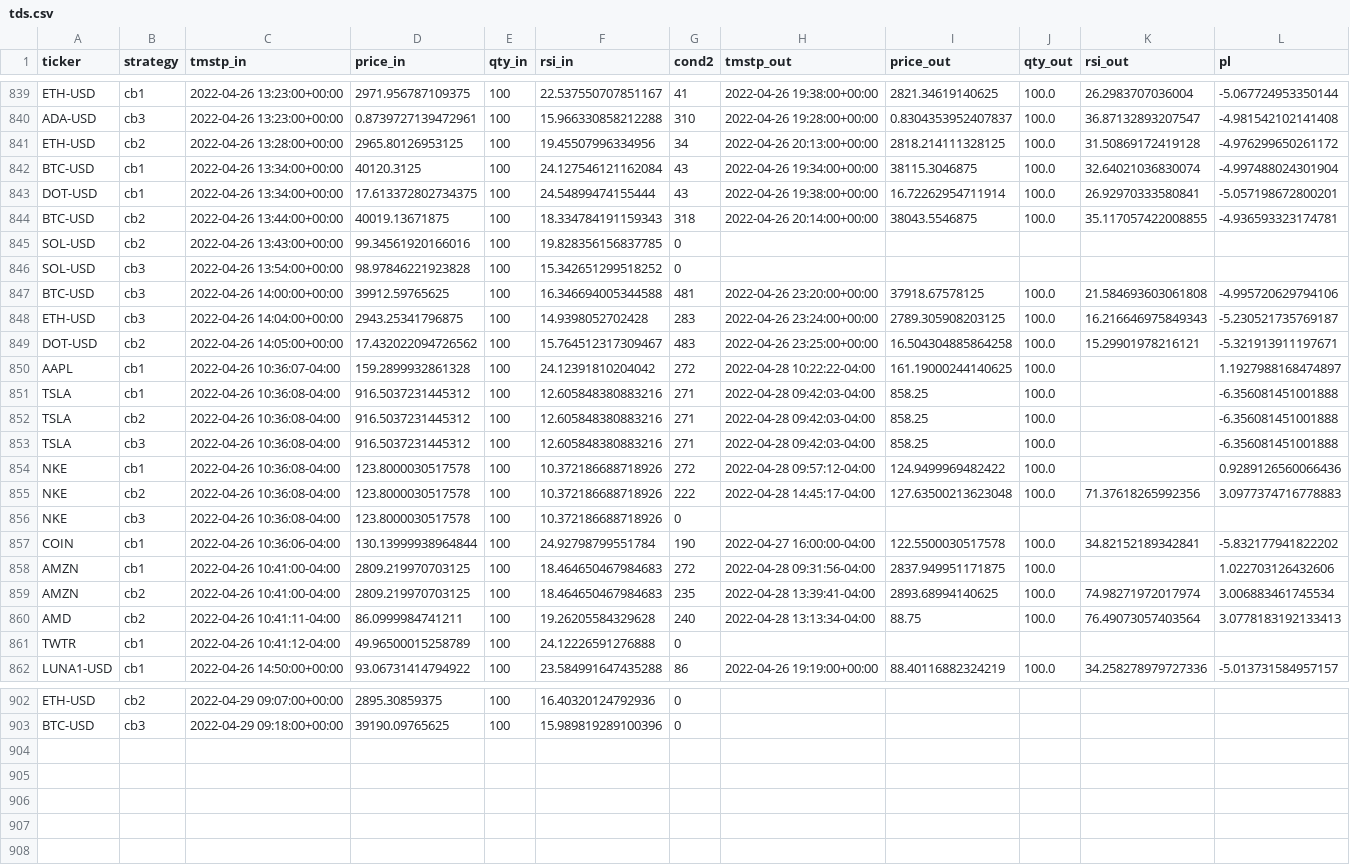
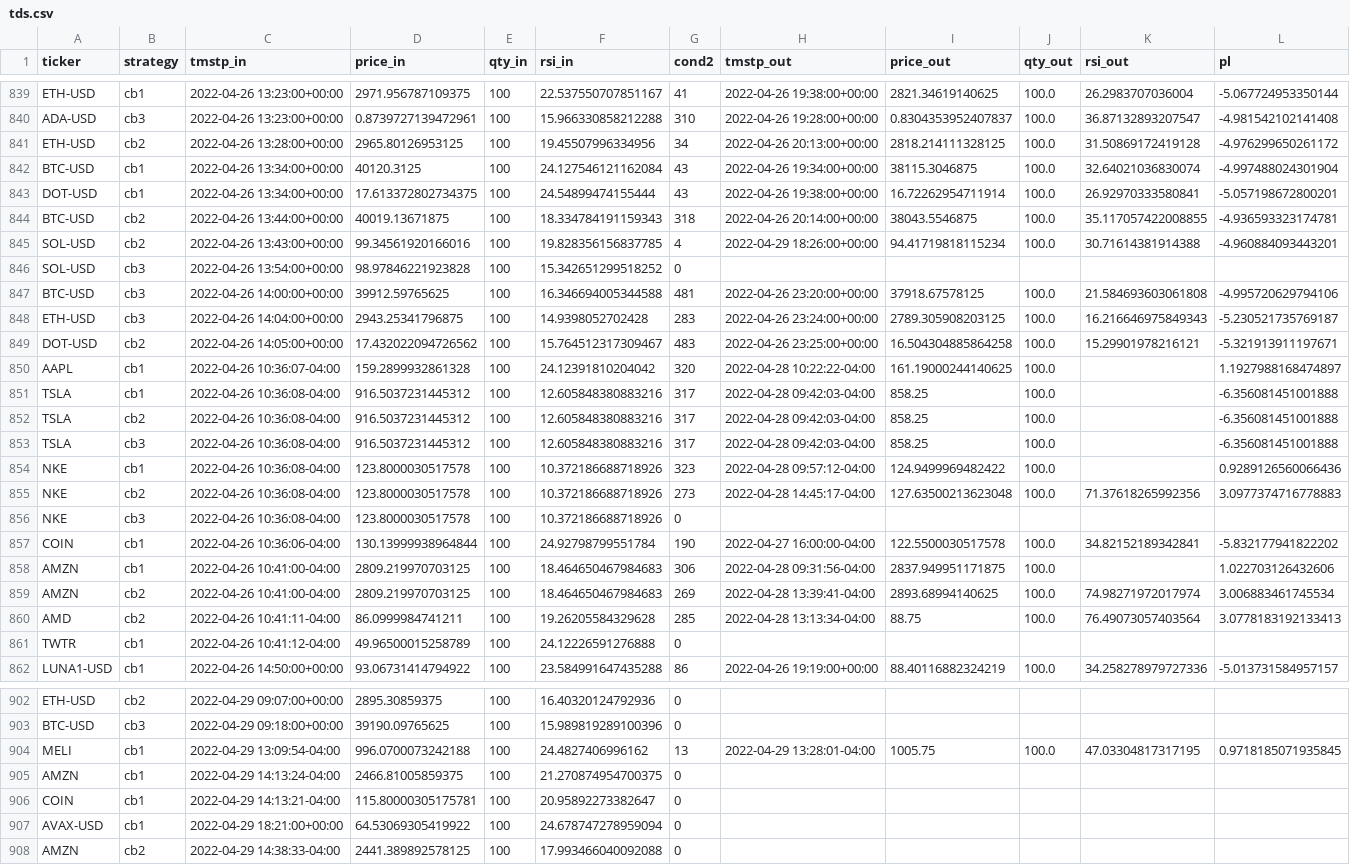
Before and after one commit to sjuanandres0/Chewbacca, a CSV file: tds.csv, drawn as a sheet; only a part is shown, gaps mark what is left out; the diff covers the shown part only.

```diff
--- a/tds.csv
+++ b/tds.csv
@@ -844,3 +844,3 @@ DOT-USD,cb1,2022-04-26 13:34:00+00:00,17.613372802734375,100,24.54899474155444,4
 BTC-USD,cb2,2022-04-26 13:44:00+00:00,40019.13671875,100,18.334784191159343,318,2022-04-26 20:14:00+00:00,38043.5546875,100.0,35.117057422008855,-4.936593323174781
-SOL-USD,cb2,2022-04-26 13:43:00+00:00,99.34561920166016,100,19.828356156837785,0,,,,,
+SOL-USD,cb2,2022-04-26 13:43:00+00:00,99.34561920166016,100,19.828356156837785,4,2022-04-29 18:26:00+00:00,94.41719818115234,100.0,30.71614381914388,-4.960884093443201
 SOL-USD,cb3,2022-04-26 13:54:00+00:00,98.97846221923828,100,15.342651299518252,0,,,,,
@@ -849,13 +849,13 @@ ETH-USD,cb3,2022-04-26 14:04:00+00:00,2943.25341796875,100,14.9398052702428,283,
 DOT-USD,cb2,2022-04-26 14:05:00+00:00,17.432022094726562,100,15.764512317309467,483,2022-04-26 23:25:00+00:00,16.504304885864258,100.0,15.29901978216121,-5.321913911197671
-AAPL,cb1,2022-04-26 10:36:07-04:00,159.2899932861328,100,24.12391810204042,272,2022-04-28 10:22:22-04:00,161.19000244140625,100.0,,1.1927988168474897
-TSLA,cb1,2022-04-26 10:36:08-04:00,916.5037231445312,100,12.605848380883216,271,2022-04-28 09:42:03-04:00,858.25,100.0,,-6.356081451001888
-TSLA,cb2,2022-04-26 10:36:08-04:00,916.5037231445312,100,12.605848380883216,271,2022-04-28 09:42:03-04:00,858.25,100.0,,-6.356081451001888
-TSLA,cb3,2022-04-26 10:36:08-04:00,916.5037231445312,100,12.605848380883216,271,2022-04-28 09:42:03-04:00,858.25,100.0,,-6.356081451001888
-NKE,cb1,2022-04-26 10:36:08-04:00,123.8000030517578,100,10.372186688718926,272,2022-04-28 09:57:12-04:00,124.9499969482422,100.0,,0.9289126560066436
-NKE,cb2,2022-04-26 10:36:08-04:00,123.8000030517578,100,10.372186688718926,222,2022-04-28 14:45:17-04:00,127.63500213623048,100.0,71.37618265992356,3.0977374716778883
+AAPL,cb1,2022-04-26 10:36:07-04:00,159.2899932861328,100,24.12391810204042,320,2022-04-28 10:22:22-04:00,161.19000244140625,100.0,,1.1927988168474897
+TSLA,cb1,2022-04-26 10:36:08-04:00,916.5037231445312,100,12.605848380883216,317,2022-04-28 09:42:03-04:00,858.25,100.0,,-6.356081451001888
+TSLA,cb2,2022-04-26 10:36:08-04:00,916.5037231445312,100,12.605848380883216,317,2022-04-28 09:42:03-04:00,858.25,100.0,,-6.356081451001888
+TSLA,cb3,2022-04-26 10:36:08-04:00,916.5037231445312,100,12.605848380883216,317,2022-04-28 09:42:03-04:00,858.25,100.0,,-6.356081451001888
+NKE,cb1,2022-04-26 10:36:08-04:00,123.8000030517578,100,10.372186688718926,323,2022-04-28 09:57:12-04:00,124.9499969482422,100.0,,0.9289126560066436
+NKE,cb2,2022-04-26 10:36:08-04:00,123.8000030517578,100,10.372186688718926,273,2022-04-28 14:45:17-04:00,127.63500213623048,100.0,71.37618265992356,3.0977374716778883
 NKE,cb3,2022-04-26 10:36:08-04:00,123.8000030517578,100,10.372186688718926,0,,,,,
 COIN,cb1,2022-04-26 10:36:06-04:00,130.13999938964844,100,24.92798799551784,190,2022-04-27 16:00:00-04:00,122.5500030517578,100.0,34.82152189342841,-5.832177941822202
-AMZN,cb1,2022-04-26 10:41:00-04:00,2809.219970703125,100,18.464650467984683,272,2022-04-28 09:31:56-04:00,2837.949951171875,100.0,,1.022703126432606
-AMZN,cb2,2022-04-26 10:41:00-04:00,2809.219970703125,100,18.464650467984683,235,2022-04-28 13:39:41-04:00,2893.68994140625,100.0,74.98271972017974,3.006883461745534
-AMD,cb2,2022-04-26 10:41:11-04:00,86.0999984741211,100,19.26205584329628,240,2022-04-28 13:13:34-04:00,88.75,100.0,76.49073057403564,3.0778183192133413
+AMZN,cb1,2022-04-26 10:41:00-04:00,2809.219970703125,100,18.464650467984683,306,2022-04-28 09:31:56-04:00,2837.949951171875,100.0,,1.022703126432606
+AMZN,cb2,2022-04-26 10:41:00-04:00,2809.219970703125,100,18.464650467984683,269,2022-04-28 13:39:41-04:00,2893.68994140625,100.0,74.98271972017974,3.006883461745534
+AMD,cb2,2022-04-26 10:41:11-04:00,86.0999984741211,100,19.26205584329628,285,2022-04-28 13:13:34-04:00,88.75,100.0,76.49073057403564,3.0778183192133413
 TWTR,cb1,2022-04-26 10:41:12-04:00,49.96500015258789,100,24.12226591276888,0,,,,,
@@ -903 +903,6 @@ ETH-USD,cb2,2022-04-29 09:07:00+00:00,2895.30859375,100,16.40320124792936,0,,,,,
 BTC-USD,cb3,2022-04-29 09:18:00+00:00,39190.09765625,100,15.989819289100396,0,,,,,
+MELI,cb1,2022-04-29 13:09:54-04:00,996.0700073242188,100,24.4827406996162,13,2022-04-29 13:28:01-04:00,1005.75,100.0,47.03304817317195,0.9718185071935845
+AMZN,cb1,2022-04-29 14:13:24-04:00,2466.81005859375,100,21.270874954700375,0,,,,,
+COIN,cb1,2022-04-29 14:13:21-04:00,115.80000305175781,100,20.95892273382647,0,,,,,
+AVAX-USD,cb1,2022-04-29 18:21:00+00:00,64.53069305419922,100,24.678747278959094,0,,,,,
+AMZN,cb2,2022-04-29 14:38:33-04:00,2441.389892578125,100,17.993466040092088,0,,,,,
```
Also changed, not shown: 14 edited cells elsewhere in this file.
